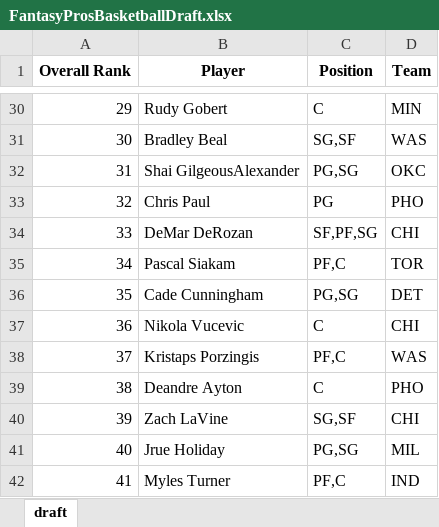
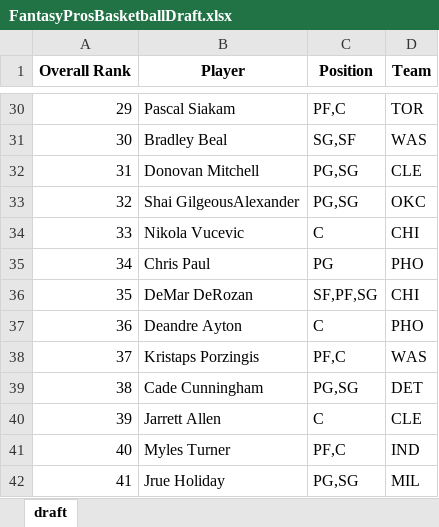
Before and after one commit to barbacbd/FantasyRankings, an Excel workbook: docs/FantasyProsBasketballDraft.xlsx, sheet draft, drawn as a sheet; only a part is shown, gaps mark what is left out; values as stored, in another font and other column widths than the file's, no borders; the diff covers the shown part only; the diff names each change by its address in the sheet, - before the commit and + after, or states it on an @@ line.

Commit message:
[Automated Commit]: Updating fantasy rankings information.

```diff
--- a/docs/FantasyProsBasketballDraft.xlsx (sheet draft)
+++ b/docs/FantasyProsBasketballDraft.xlsx (sheet draft)
-B30 (Player): Rudy Gobert
+B30 (Player): Pascal Siakam
-C30 (Position): C
+C30 (Position): PF,C
-D30 (Team): MIN
+D30 (Team): TOR
-B32 (Player): Shai GilgeousAlexander
+B32 (Player): Donovan Mitchell
-D32 (Team): OKC
+D32 (Team): CLE
-B33 (Player): Chris Paul
+B33 (Player): Shai GilgeousAlexander
-C33 (Position): PG
+C33 (Position): PG,SG
-D33 (Team): PHO
+D33 (Team): OKC
-B34 (Player): DeMar DeRozan
+B34 (Player): Nikola Vucevic
-C34 (Position): SF,PF,SG
+C34 (Position): C
-B35 (Player): Pascal Siakam
+B35 (Player): Chris Paul
-C35 (Position): PF,C
+C35 (Position): PG
-D35 (Team): TOR
+D35 (Team): PHO
-B36 (Player): Cade Cunningham
+B36 (Player): DeMar DeRozan
-C36 (Position): PG,SG
+C36 (Position): SF,PF,SG
-D36 (Team): DET
+D36 (Team): CHI
-B37 (Player): Nikola Vucevic
+B37 (Player): Deandre Ayton
-D37 (Team): CHI
+D37 (Team): PHO
-B39 (Player): Deandre Ayton
+B39 (Player): Cade Cunningham
-C39 (Position): C
+C39 (Position): PG,SG
-D39 (Team): PHO
+D39 (Team): DET
-B40 (Player): Zach LaVine
+B40 (Player): Jarrett Allen
-C40 (Position): SG,SF
+C40 (Position): C
-D40 (Team): CHI
+D40 (Team): CLE
-B41 (Player): Jrue Holiday
+B41 (Player): Myles Turner
-C41 (Position): PG,SG
+C41 (Position): PF,C
-D41 (Team): MIL
+D41 (Team): IND
-B42 (Player): Myles Turner
+B42 (Player): Jrue Holiday
-C42 (Position): PF,C
+C42 (Position): PG,SG
-D42 (Team): IND
+D42 (Team): MIL
```
Also changed, not shown: 932 edited cells elsewhere in this sheet, docs/FantasyProsBaseballDraft.xlsx, docs/FantasyProsFootballDraft.xlsx, 5 other files.
